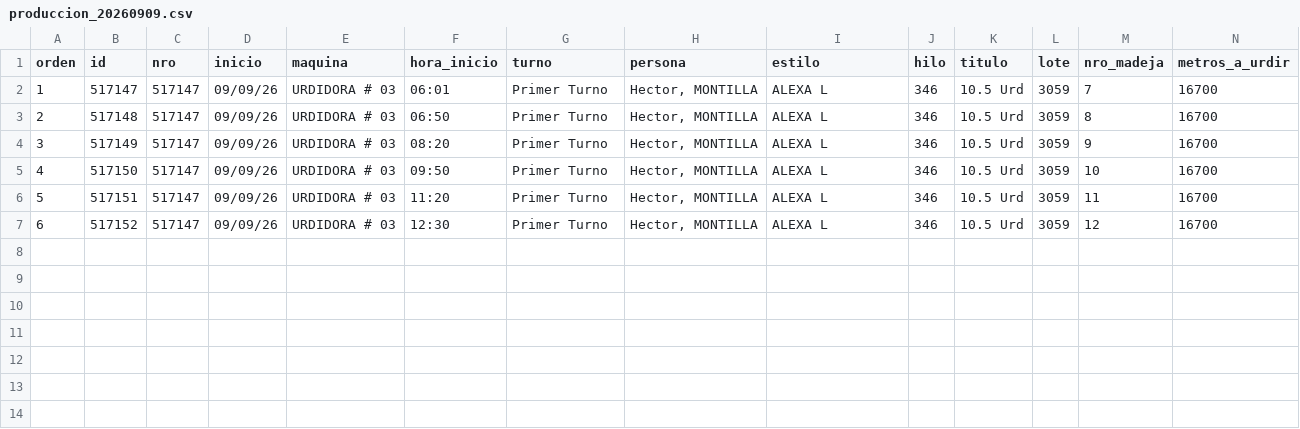
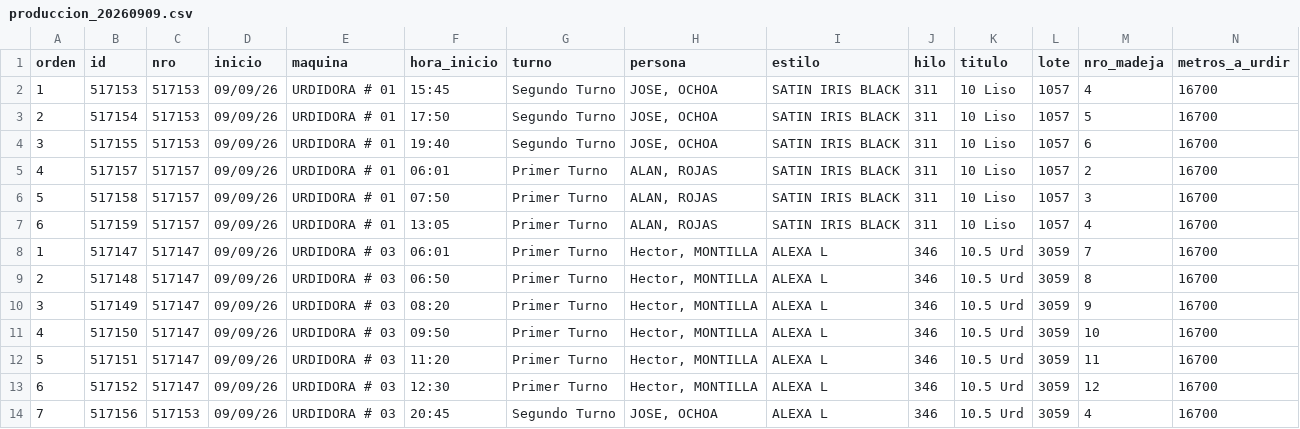
Before and after one commit to fherross3-ops/PH_urdido, a CSV file: Data/produccion_20260909.csv, drawn as a sheet; only a part is shown; rows hold the shown columns only; the diff names each change by its address in the sheet, - before the commit and + after, or states it on an @@ line.

```diff
--- a/Data/produccion_20260909.csv
+++ b/Data/produccion_20260909.csv
+row 2: 1 | 517153 | 517153 | 09/09/26 | URDIDORA # 01 | 15:45 | Segundo Turno | JOSE, OCHOA | SATIN IRIS BLACK | 311 | 10 Liso | 1057 | 4 | 16700
+row 3: 2 | 517154 | 517153 | 09/09/26 | URDIDORA # 01 | 17:50 | Segundo Turno | JOSE, OCHOA | SATIN IRIS BLACK | 311 | 10 Liso | 1057 | 5 | 16700
+row 4: 3 | 517155 | 517153 | 09/09/26 | URDIDORA # 01 | 19:40 | Segundo Turno | JOSE, OCHOA | SATIN IRIS BLACK | 311 | 10 Liso | 1057 | 6 | 16700
+row 5: 4 | 517157 | 517157 | 09/09/26 | URDIDORA # 01 | 06:01 | Primer Turno | ALAN, ROJAS | SATIN IRIS BLACK | 311 | 10 Liso | 1057 | 2 | 16700
+row 6: 5 | 517158 | 517157 | 09/09/26 | URDIDORA # 01 | 07:50 | Primer Turno | ALAN, ROJAS | SATIN IRIS BLACK | 311 | 10 Liso | 1057 | 3 | 16700
+row 7: 6 | 517159 | 517157 | 09/09/26 | URDIDORA # 01 | 13:05 | Primer Turno | ALAN, ROJAS | SATIN IRIS BLACK | 311 | 10 Liso | 1057 | 4 | 16700
+row 14: 7 | 517156 | 517153 | 09/09/26 | URDIDORA # 03 | 20:45 | Segundo Turno | JOSE, OCHOA | ALEXA L | 346 | 10.5 Urd | 3059 | 4 | 16700
```
Also changed, not shown: Data/roturas_20260909.csv, 11 other files.
